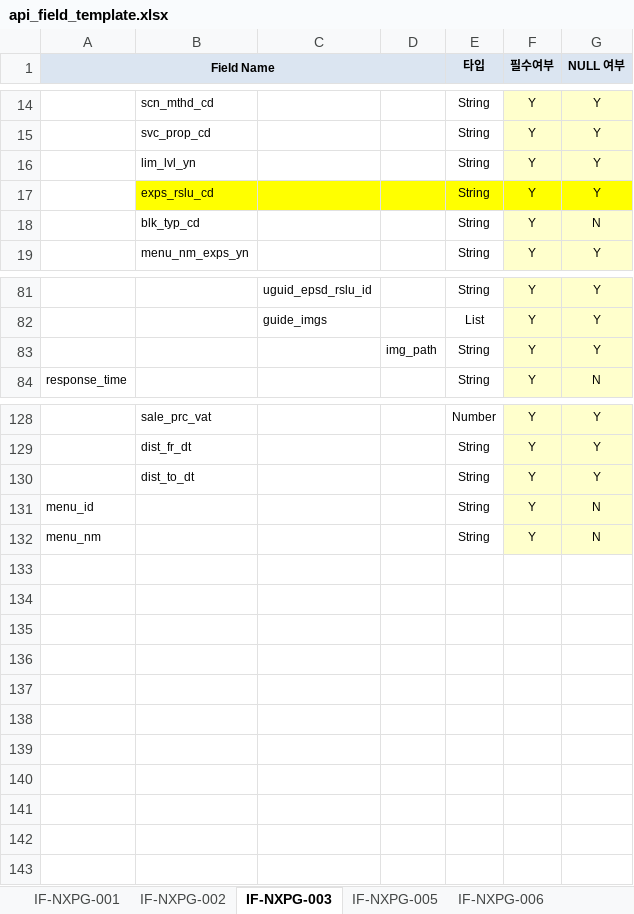
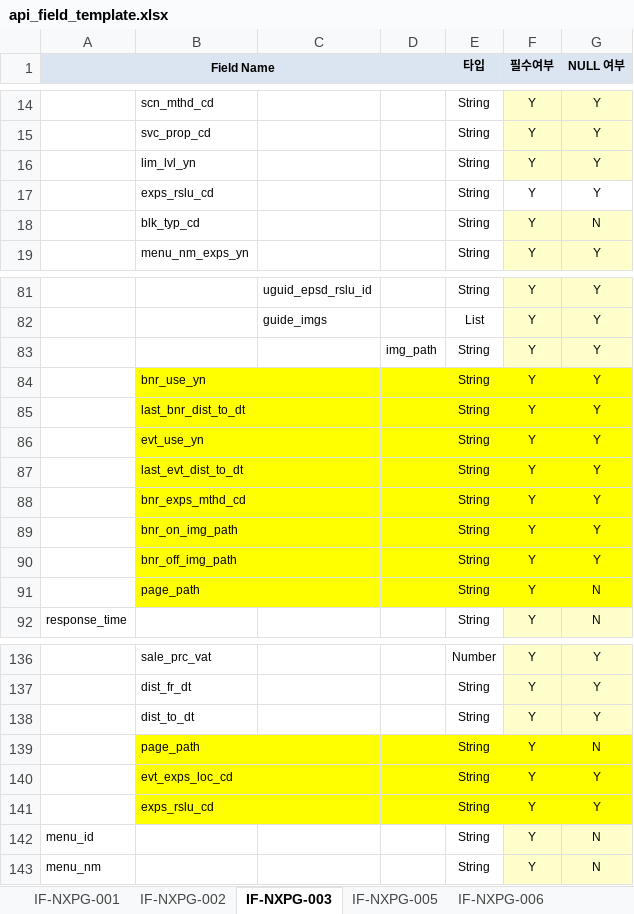
Before and after one commit to soloman110/SpringBootHunter, an Excel workbook: src/main/resources/api_field_template.xlsx, sheet IF-NXPG-003, drawn as a sheet; only a part is shown, gaps mark what is left out; values as stored, in another font and other column widths than the file's, no borders; the diff names each change by its address in the sheet, - before the commit and + after, or states it on an @@ line.

```diff
--- a/src/main/resources/api_field_template.xlsx (sheet IF-NXPG-003)
+++ b/src/main/resources/api_field_template.xlsx (sheet IF-NXPG-003)
-B17:G17 fill: #FFFF00
+B17:G17 fill: none
+row 84:  | bnr_use_yn |  |  | String | Y | Y
+row 85:  | last_bnr_dist_to_dt |  |  | String | Y | Y
+row 86:  | evt_use_yn |  |  | String | Y | Y
+row 87:  | last_evt_dist_to_dt |  |  | String | Y | Y
+row 88:  | bnr_exps_mthd_cd |  |  | String | Y | Y
+row 89:  | bnr_on_img_path |  |  | String | Y | Y
+row 90:  | bnr_off_img_path |  |  | String | Y | Y
+row 91:  | page_path |  |  | String | Y | N
+row 139:  | page_path |  |  | String | Y | N
+row 140:  | evt_exps_loc_cd |  |  | String | Y | Y
+row 141:  | exps_rslu_cd |  |  | String | Y | Y
```
Also changed, not shown: sheet IF-NXPG-009, sheet IF-NXPG-005, sheet IF-NXPG-010, sheet IF-NXPG-007, sheet IF-NXPG-019, sheet IF-NXPG-002, 8 more sheets, other sheet tabs, 2 other files.
